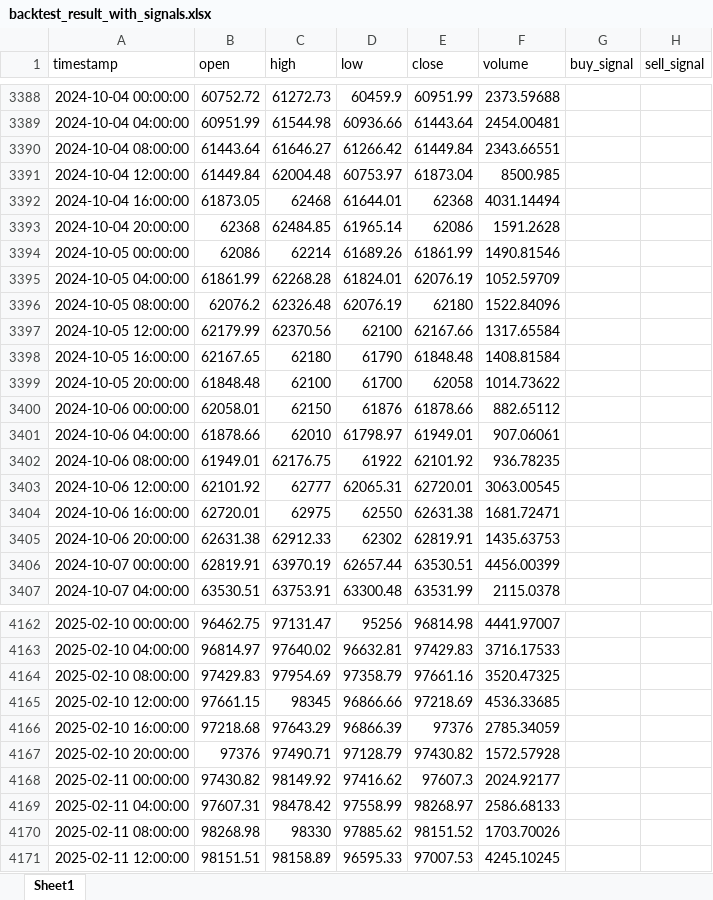
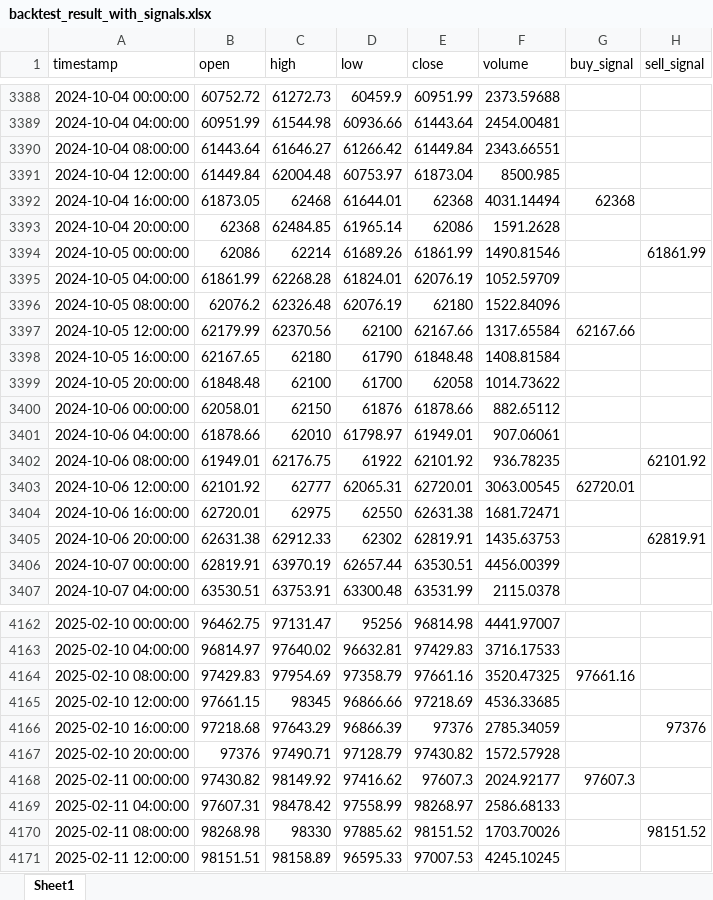
Before and after one commit to chenjiangwne/trade_agent, an Excel workbook: backtest_result_with_signals.xlsx, sheet Sheet1, drawn as a sheet; only a part is shown, gaps mark what is left out; values as stored, in another font and other column widths than the file's, no borders; the diff covers the shown part only; the diff names each change by its address in the sheet, - before the commit and + after, or states it on an @@ line.

```diff
--- a/backtest_result_with_signals.xlsx (sheet Sheet1)
+++ b/backtest_result_with_signals.xlsx (sheet Sheet1)
-G3392 (buy_signal): (empty)
+G3392 (buy_signal): 62368
-H3394 (sell_signal): (empty)
+H3394 (sell_signal): 61861.99
-G3397 (buy_signal): (empty)
+G3397 (buy_signal): 62167.66
-H3402 (sell_signal): (empty)
+H3402 (sell_signal): 62101.92
-G3403 (buy_signal): (empty)
+G3403 (buy_signal): 62720.01
-H3405 (sell_signal): (empty)
+H3405 (sell_signal): 62819.91
-G4164 (buy_signal): (empty)
+G4164 (buy_signal): 97661.16
-H4166 (sell_signal): (empty)
+H4166 (sell_signal): 97376
-G4168 (buy_signal): (empty)
+G4168 (buy_signal): 97607.3
-H4170 (sell_signal): (empty)
+H4170 (sell_signal): 98151.52
```
Also changed, not shown: 90 added rows and 116 edited cells elsewhere in this sheet, 8 other files.
